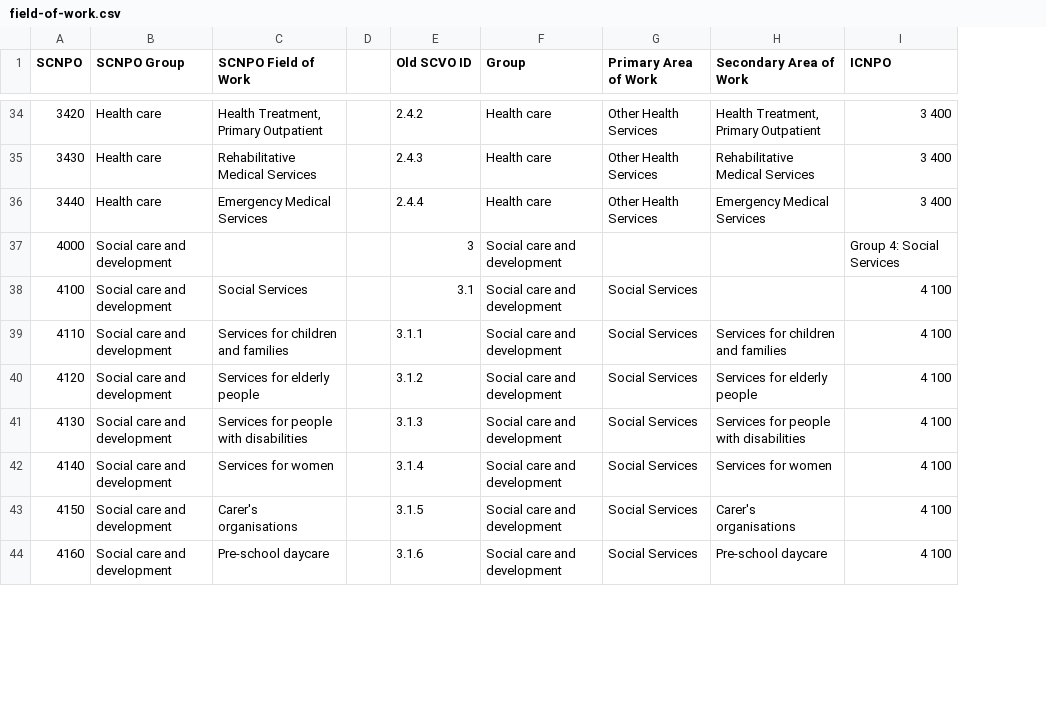
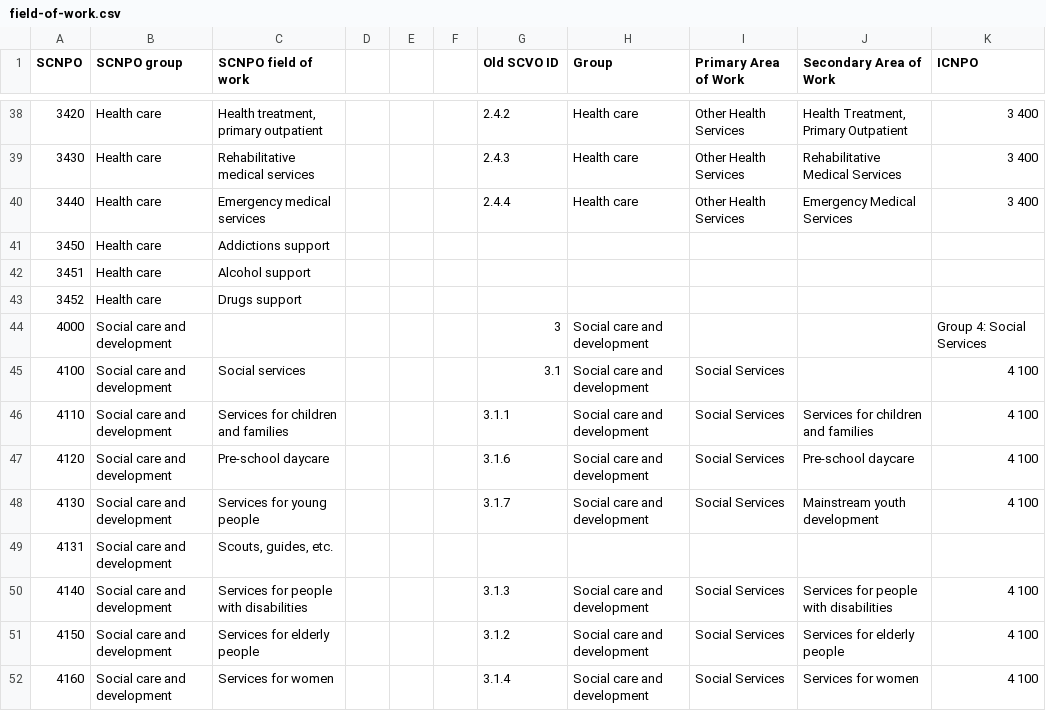
Before and after one commit to scvodigital/taxonomies, a CSV file: field-of-work.csv, drawn as a sheet; only a part is shown, gaps mark what is left out; removed rows and columns are numbered as before the commit, all else as after; the diff covers the shown part only; the diff names each change by its address in the sheet, - before the commit and + after, or states it on an @@ line.

Commit message:
Added Ilse's suggestions from email dated 31 July 2017

```diff
--- a/field-of-work.csv
+++ b/field-of-work.csv
-column C (SCNPO Field of Work), rows 34-44: Health Treatment, Primary Outpatient | Rehabilitative Medical Services | Emergency Medical Services |  | Social Services | Services for children and families | Services for elderly people | Services for people with disabilities | Services for women | Carer's organisations | Pre-school daycare
+column C (SCNPO field of work), rows 38-40: Health treatment, primary outpatient | Rehabilitative medical services | Emergency medical services; rows 45-48: Social services | Services for children and families | Pre-school daycare | Services for young people; rows 50-52: Services for people with disabilities | Services for elderly people | Services for women
+column E, empty
+column F, empty
-B1: SCNPO Group
+B1: SCNPO group
+row 41: 3450 | Health care | Addictions support
+row 42: 3451 | Health care | Alcohol support
+row 43: 3452 | Health care | Drugs support
-G47 (Old SCVO ID): 3.1.2
+G47 (Old SCVO ID): 3.1.6
-J47 (Secondary Area of Work): Services for elderly people
+J47 (Secondary Area of Work): Pre-school daycare
-G48 (Old SCVO ID): 3.1.3
+G48 (Old SCVO ID): 3.1.7
-J48 (Secondary Area of Work): Services for people with disabilities
+J48 (Secondary Area of Work): Mainstream youth development
+row 49: 4131 | Social care and development | Scouts, guides, etc.
-G50 (Old SCVO ID): 3.1.4
+G50 (Old SCVO ID): 3.1.3
-J50 (Secondary Area of Work): Services for women
+J50 (Secondary Area of Work): Services for people with disabilities
-G51 (Old SCVO ID): 3.1.5
+G51 (Old SCVO ID): 3.1.2
-J51 (Secondary Area of Work): Carer's organisations
+J51 (Secondary Area of Work): Services for elderly people
-G52 (Old SCVO ID): 3.1.6
+G52 (Old SCVO ID): 3.1.4
-J52 (Secondary Area of Work): Pre-school daycare
+J52 (Secondary Area of Work): Services for women
```
Also changed, not shown: 17 added rows, 1 removed row and 18 edited cells elsewhere in this file.
